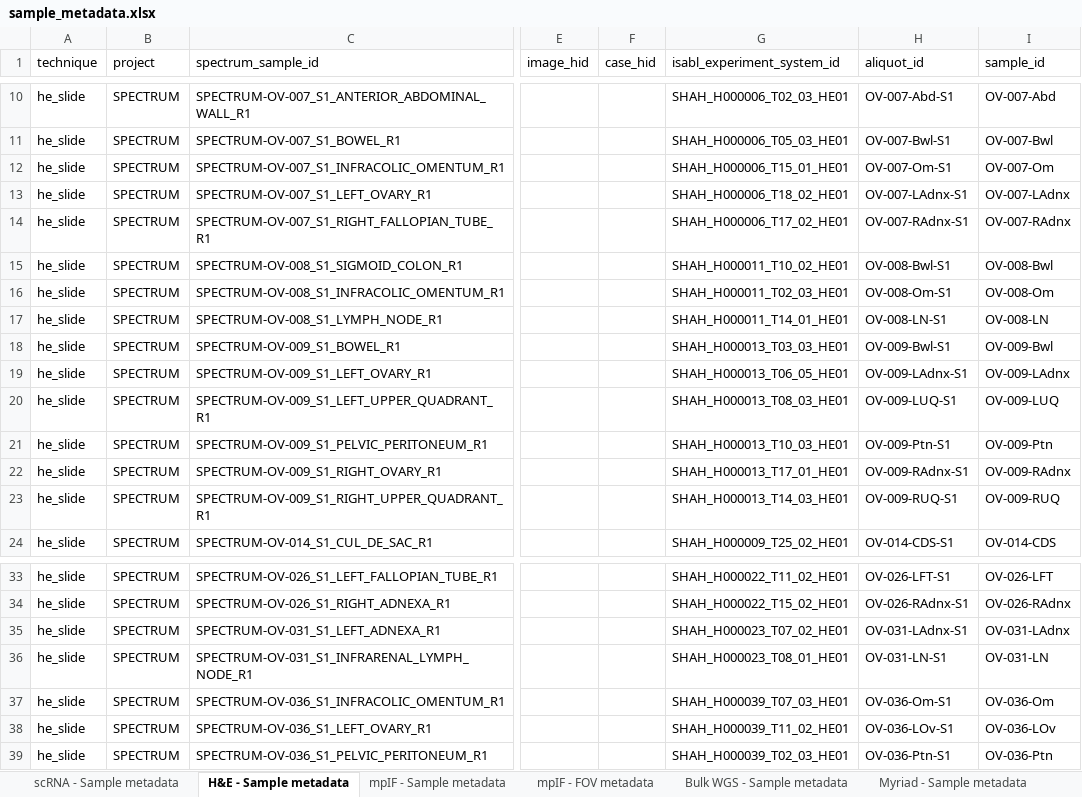
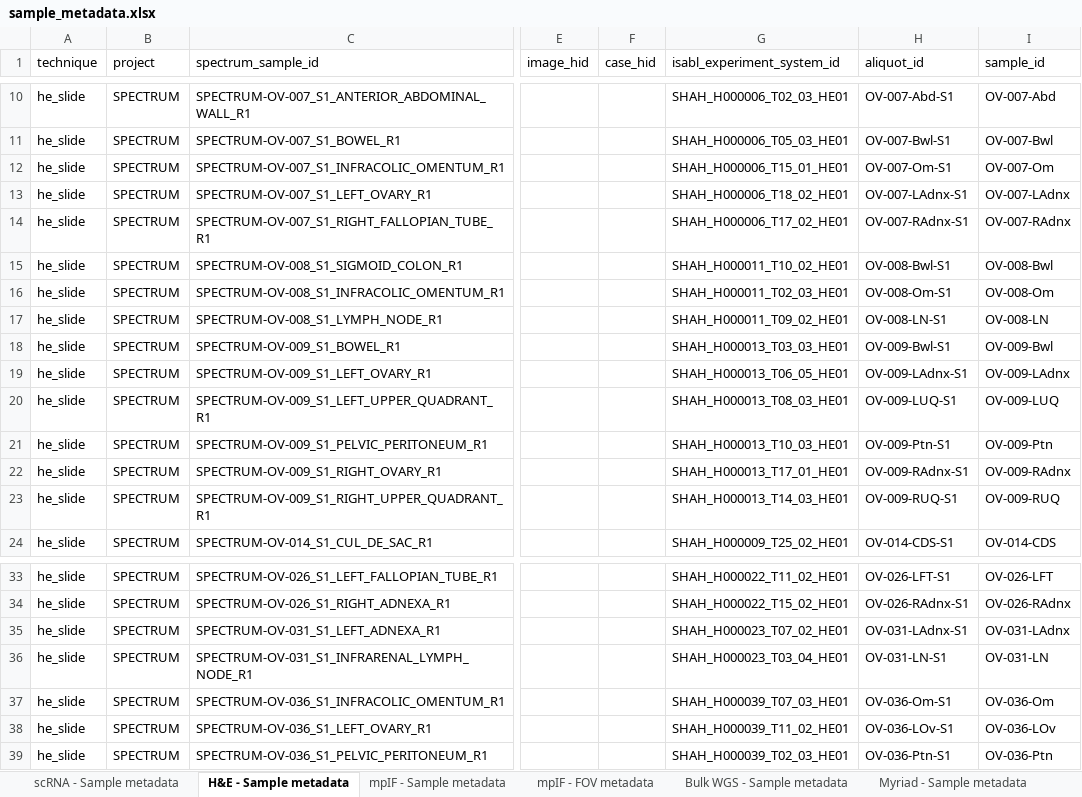
Before and after one commit to shahcompbio/spectrum-tme, an Excel workbook: tables/sample_metadata.xlsx, sheet H&E - Sample metadata, drawn as a sheet; only a part is shown, gaps mark what is left out; values as stored, in another font and other column widths than the file's, no borders; the diff names each change by its address in the sheet, - before the commit and + after, or states it on an @@ line.

Commit message:
Additional fix for 008 lymph node Isabl IDs

```diff
--- a/tables/sample_metadata.xlsx (sheet H&E - Sample metadata)
+++ b/tables/sample_metadata.xlsx (sheet H&E - Sample metadata)
-G17 (isabl_experiment_system_id): SHAH_H000011_T14_01_HE01
+G17 (isabl_experiment_system_id): SHAH_H000011_T09_02_HE01
-G36 (isabl_experiment_system_id): SHAH_H000023_T08_01_HE01
+G36 (isabl_experiment_system_id): SHAH_H000023_T03_04_HE01
```
Also changed, not shown: sheet mpIF - FOV metadata, sheet mpIF - Sample metadata, 4 other files.
